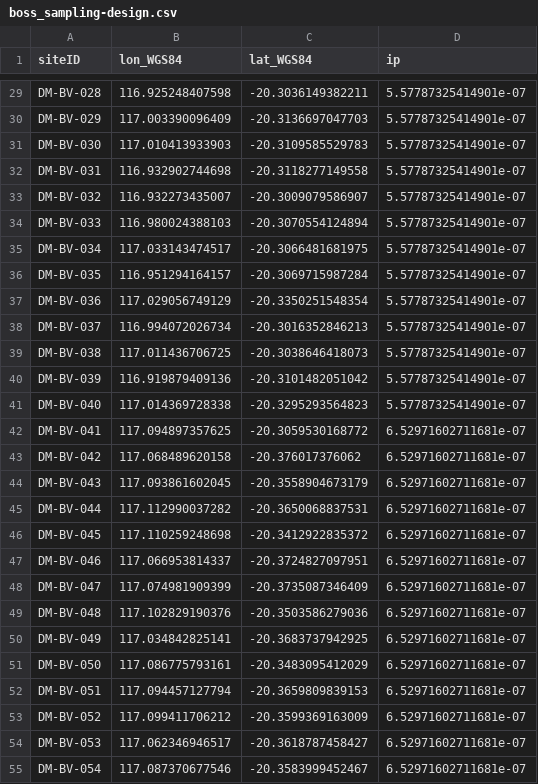
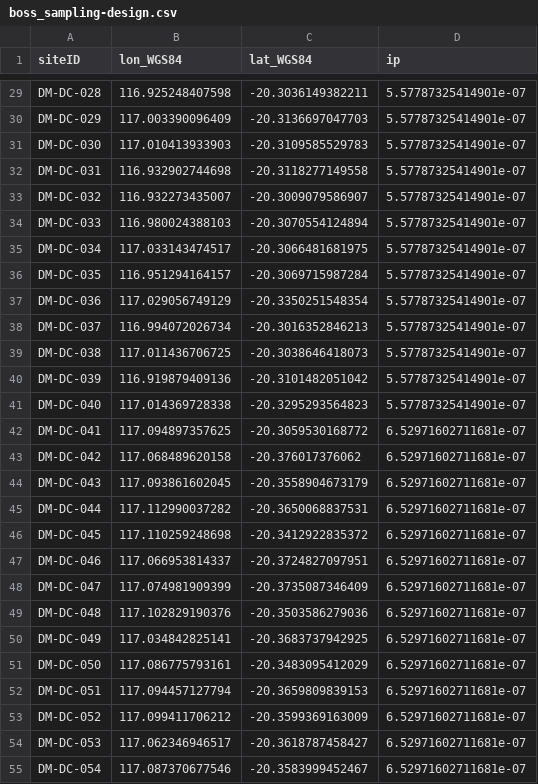
Before and after one commit to UWA-Marine-Ecology-Group-projects/omp-ngarluma, a CSV file: output/sampling-design/boss_sampling-design.csv, drawn as a sheet; only a part is shown, gaps mark what is left out; the diff covers the shown part only.

```diff
--- a/output/sampling-design/boss_sampling-design.csv
+++ b/output/sampling-design/boss_sampling-design.csv
@@ -29,27 +29,27 @@
-"DM-BV-028",116.925248407598,-20.3036149382211,"5.57787325414901e-07"
-"DM-BV-029",117.003390096409,-20.3136697047703,"5.57787325414901e-07"
-"DM-BV-030",117.010413933903,-20.3109585529783,"5.57787325414901e-07"
-"DM-BV-031",116.932902744698,-20.3118277149558,"5.57787325414901e-07"
-"DM-BV-032",116.932273435007,-20.3009079586907,"5.57787325414901e-07"
-"DM-BV-033",116.980024388103,-20.3070554124894,"5.57787325414901e-07"
-"DM-BV-034",117.033143474517,-20.3066481681975,"5.57787325414901e-07"
-"DM-BV-035",116.951294164157,-20.3069715987284,"5.57787325414901e-07"
-"DM-BV-036",117.029056749129,-20.3350251548354,"5.57787325414901e-07"
-"DM-BV-037",116.994072026734,-20.3016352846213,"5.57787325414901e-07"
-"DM-BV-038",117.011436706725,-20.3038646418073,"5.57787325414901e-07"
-"DM-BV-039",116.919879409136,-20.3101482051042,"5.57787325414901e-07"
-"DM-BV-040",117.014369728338,-20.3295293564823,"5.57787325414901e-07"
-"DM-BV-041",117.094897357625,-20.3059530168772,"6.52971602711681e-07"
-"DM-BV-042",117.068489620158,-20.376017376062,"6.52971602711681e-07"
-"DM-BV-043",117.093861602045,-20.3558904673179,"6.52971602711681e-07"
-"DM-BV-044",117.112990037282,-20.3650068837531,"6.52971602711681e-07"
-"DM-BV-045",117.110259248698,-20.3412922835372,"6.52971602711681e-07"
-"DM-BV-046",117.066953814337,-20.3724827097951,"6.52971602711681e-07"
-"DM-BV-047",117.074981909399,-20.3735087346409,"6.52971602711681e-07"
-"DM-BV-048",117.102829190376,-20.3503586279036,"6.52971602711681e-07"
-"DM-BV-049",117.034842825141,-20.3683737942925,"6.52971602711681e-07"
-"DM-BV-050",117.086775793161,-20.3483095412029,"6.52971602711681e-07"
-"DM-BV-051",117.094457127794,-20.3659809839153,"6.52971602711681e-07"
-"DM-BV-052",117.099411706212,-20.3599369163009,"6.52971602711681e-07"
-"DM-BV-053",117.062346946517,-20.3618787458427,"6.52971602711681e-07"
-"DM-BV-054",117.087370677546,-20.3583999452467,"6.52971602711681e-07"
+"DM-DC-028",116.925248407598,-20.3036149382211,"5.57787325414901e-07"
+"DM-DC-029",117.003390096409,-20.3136697047703,"5.57787325414901e-07"
+"DM-DC-030",117.010413933903,-20.3109585529783,"5.57787325414901e-07"
+"DM-DC-031",116.932902744698,-20.3118277149558,"5.57787325414901e-07"
+"DM-DC-032",116.932273435007,-20.3009079586907,"5.57787325414901e-07"
+"DM-DC-033",116.980024388103,-20.3070554124894,"5.57787325414901e-07"
+"DM-DC-034",117.033143474517,-20.3066481681975,"5.57787325414901e-07"
+"DM-DC-035",116.951294164157,-20.3069715987284,"5.57787325414901e-07"
+"DM-DC-036",117.029056749129,-20.3350251548354,"5.57787325414901e-07"
+"DM-DC-037",116.994072026734,-20.3016352846213,"5.57787325414901e-07"
+"DM-DC-038",117.011436706725,-20.3038646418073,"5.57787325414901e-07"
+"DM-DC-039",116.919879409136,-20.3101482051042,"5.57787325414901e-07"
+"DM-DC-040",117.014369728338,-20.3295293564823,"5.57787325414901e-07"
+"DM-DC-041",117.094897357625,-20.3059530168772,"6.52971602711681e-07"
+"DM-DC-042",117.068489620158,-20.376017376062,"6.52971602711681e-07"
+"DM-DC-043",117.093861602045,-20.3558904673179,"6.52971602711681e-07"
+"DM-DC-044",117.112990037282,-20.3650068837531,"6.52971602711681e-07"
+"DM-DC-045",117.110259248698,-20.3412922835372,"6.52971602711681e-07"
+"DM-DC-046",117.066953814337,-20.3724827097951,"6.52971602711681e-07"
+"DM-DC-047",117.074981909399,-20.3735087346409,"6.52971602711681e-07"
+"DM-DC-048",117.102829190376,-20.3503586279036,"6.52971602711681e-07"
+"DM-DC-049",117.034842825141,-20.3683737942925,"6.52971602711681e-07"
+"DM-DC-050",117.086775793161,-20.3483095412029,"6.52971602711681e-07"
+"DM-DC-051",117.094457127794,-20.3659809839153,"6.52971602711681e-07"
+"DM-DC-052",117.099411706212,-20.3599369163009,"6.52971602711681e-07"
+"DM-DC-053",117.062346946517,-20.3618787458427,"6.52971602711681e-07"
+"DM-DC-054",117.087370677546,-20.3583999452467,"6.52971602711681e-07"
```
Also changed, not shown: 93 edited cells elsewhere in this file, 4 other files.
